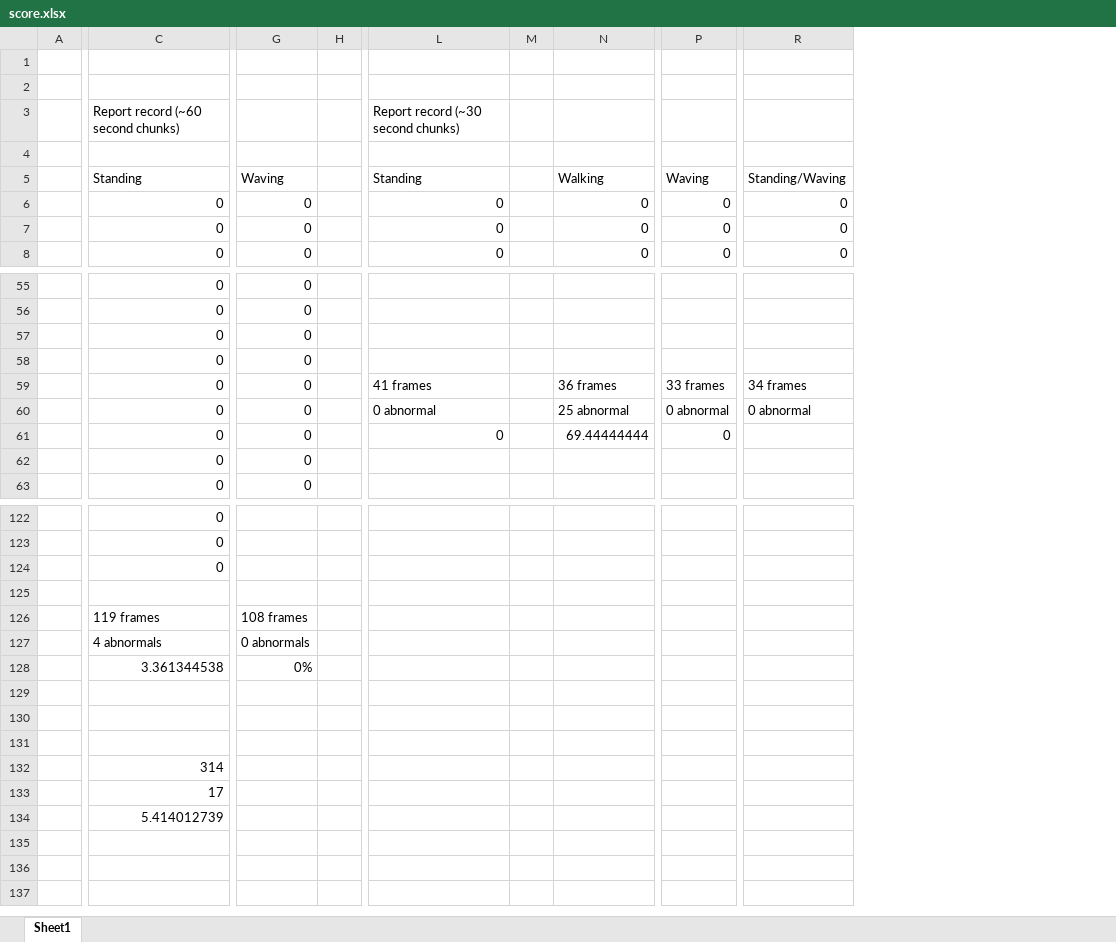
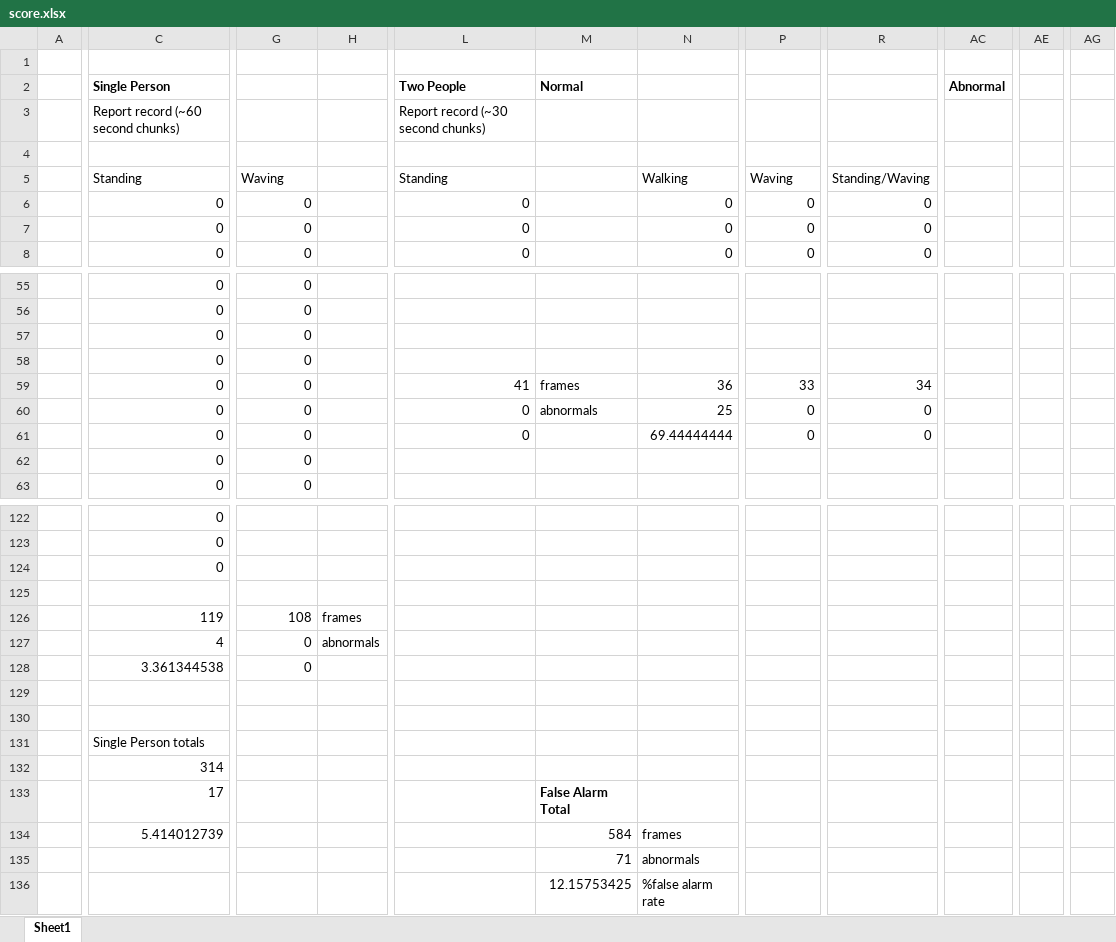
Before and after one commit to kjones66/SmartCamera, an Excel workbook: SrProject/score.xlsx, sheet Sheet1, drawn as a sheet; only a part is shown, gaps mark what is left out; values as stored, in another font and other column widths than the file's, no borders; removed rows and columns are numbered as before the commit, all else as after; rows hold the shown columns only; the diff covers the shown part only; the diff names each change by its address in the sheet, - before the commit and + after, or states it on an @@ line.

Commit message:
Add files via upload

```diff
--- a/SrProject/score.xlsx (sheet Sheet1)
+++ b/SrProject/score.xlsx (sheet Sheet1)
-column H, empty
+column H, empty
-column M, empty
+column M, row 2: Normal; rows 59-60: frames | abnormals; rows 133-134: False Alarm Total | 584
+column AC, row 2: Abnormal
+column AE, empty
+column AG, empty
-row 2: (empty)
+row 2:  | Single Person |  |  | Two People | Normal |  |  |  | Abnormal
-L59: 41 frames
+L59: 41
-N59: 36 frames
+N59: 36
-P59: 33 frames
+P59: 33
-R59: 34 frames
+R59: 34
-L60: 0 abnormal
+L60: 0
-N60: 25 abnormal
+N60: 25
-P60: 0 abnormal
+P60: 0
-R60: 0 abnormal
+R60: 0
-R61: (empty)
+R61: 0
-row 126:  | 119 frames | 108 frames
-row 127:  | 4 abnormals | 0 abnormals
+row 126:  | 119 | 108 | frames
+row 127:  | 4 | 0 | abnormals
-G128: 0%
+G128: 0
-C131: (empty)
+C131: Single Person totals
-N134: (empty)
+N134: frames
+row 135:  |  |  |  |  | 71 | abnormals
+row 136:  |  |  |  |  | 12.15753425 | %false alarm rate
```
Also changed, not shown: 2 removed columns and 13 edited cells elsewhere in this sheet, formulas that keep their value.
